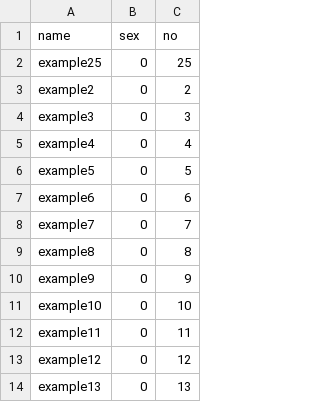
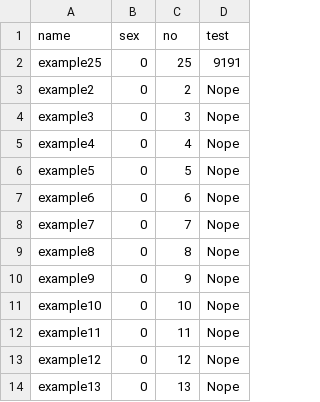
Before and after one commit to ShihaoShen2025/NamePicker, a CSV file: names.csv, drawn as a sheet; only a part is shown; the diff names each change by its address in the sheet, - before the commit and + after, or states it on an @@ line.

```diff
--- a/names.csv
+++ b/names.csv
+column D (test), rows 2-14: 9191 | Nope | Nope | Nope | Nope | Nope | Nope | Nope | Nope | Nope | Nope | Nope | Nope
```
Also changed, not shown: 1 other file.
